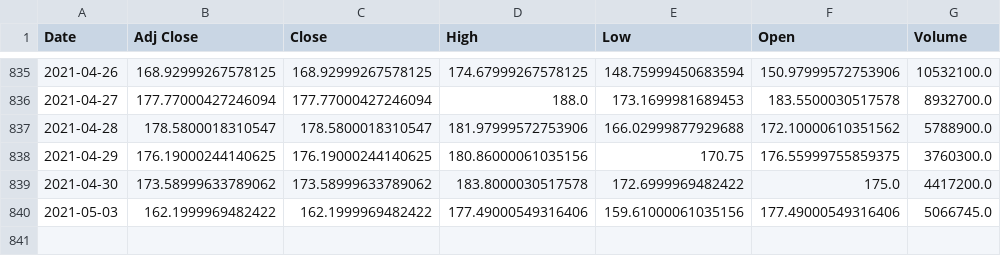
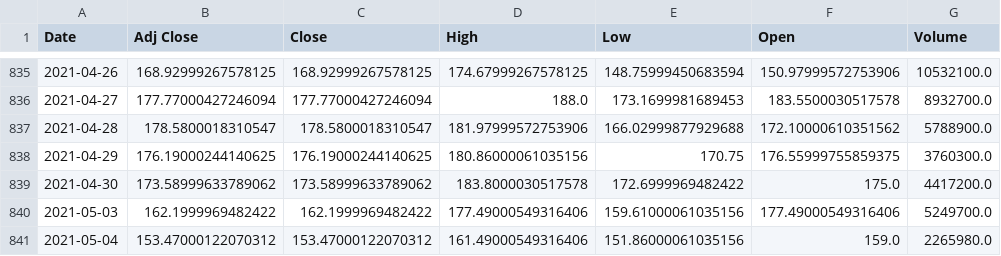
Before and after one commit to JakeGads/Senior-Sem-Stonks, a CSV file: src/data/GME.csv, drawn as a sheet; only a part is shown, gaps mark what is left out.

```diff
--- a/src/data/GME.csv
+++ b/src/data/GME.csv
@@ -839,2 +839,3 @@ Date,Adj Close,Close,High,Low,Open,Volume
 2021-04-30,173.58999633789062,173.58999633789062,183.8000030517578,172.6999969482422,175.0,4417200.0
-2021-05-03,162.1999969482422,162.1999969482422,177.49000549316406,159.61000061035156,177.49000549316406,5066745.0
+2021-05-03,162.1999969482422,162.1999969482422,177.49000549316406,159.61000061035156,177.49000549316406,5249700.0
+2021-05-04,153.47000122070312,153.47000122070312,161.49000549316406,151.86000061035156,159.0,2265980.0
```
Also changed, not shown: 7 other files.
